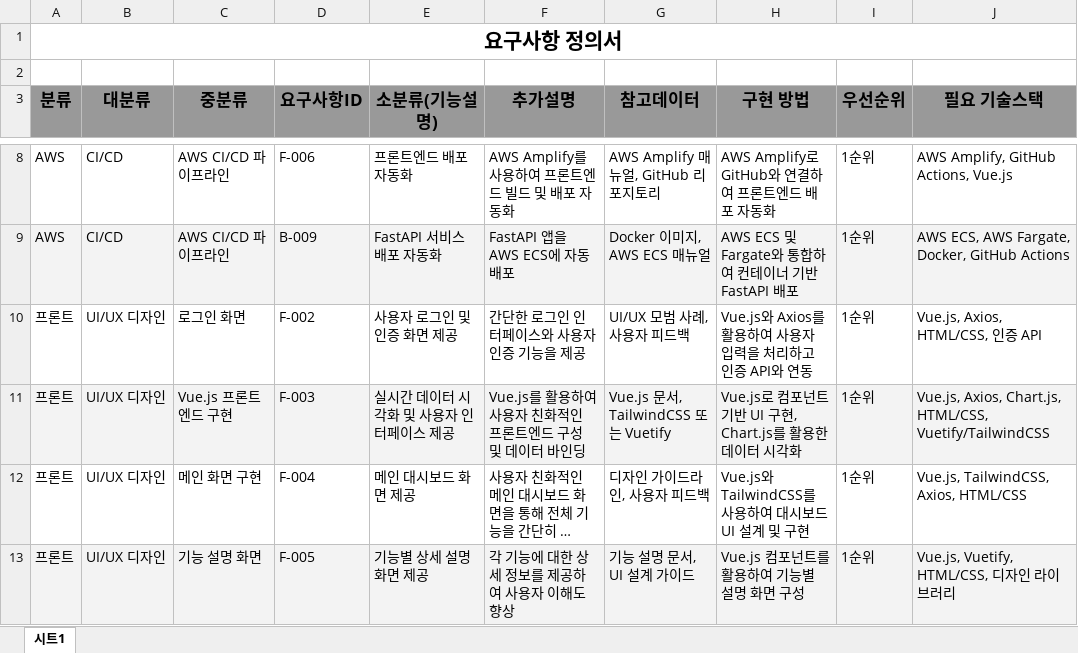
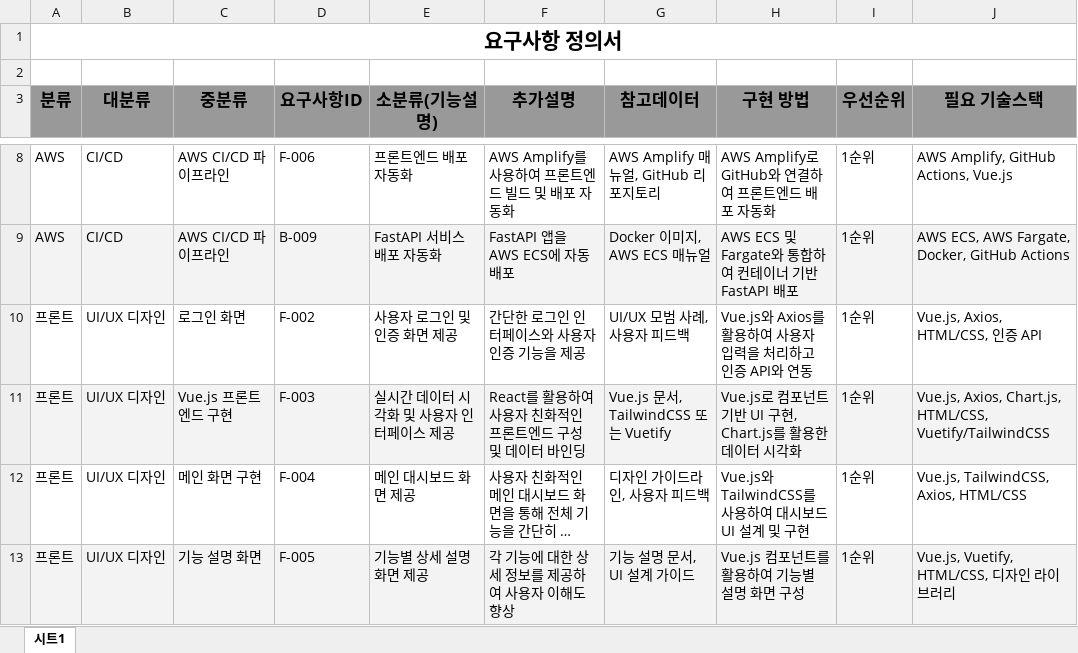
Before and after one commit to SKNETWORKS-FAMILY-AICAMP/SKN03-FINAL-6Team, an Excel workbook: 프로젝트 산출물/모델 배포/요구사항정의서.xlsx, sheet 시트1, drawn as a sheet; only a part is shown, gaps mark what is left out; long unchanged cells end in …; values as stored, in another font and other column widths than the file's, no borders; charts and pictures and table styles not drawn; the diff names each change by its address in the sheet, - before the commit and + after, or states it on an @@ line.

```diff
--- a/프로젝트 산출물/모델 배포/요구사항정의서.xlsx (sheet 시트1)
+++ b/프로젝트 산출물/모델 배포/요구사항정의서.xlsx (sheet 시트1)
-F11 (추가설명): Vue.js를 활용하여 사용자 친화적인 프론트엔드 구성 및 데이터 바인딩
+F11 (추가설명): React를 활용하여 사용자 친화적인 프론트엔드 구성 및 데이터 바인딩
```
Also changed, not shown: charts or pictures, 프로젝트 산출물/모델 배포/모델배포_테스트 계획 및 결과 보고서.xlsx, 프로젝트 산출물/모델링 및 평가/모델_테스트 계획 및 결과 보고서.xlsx, 6 other files.
